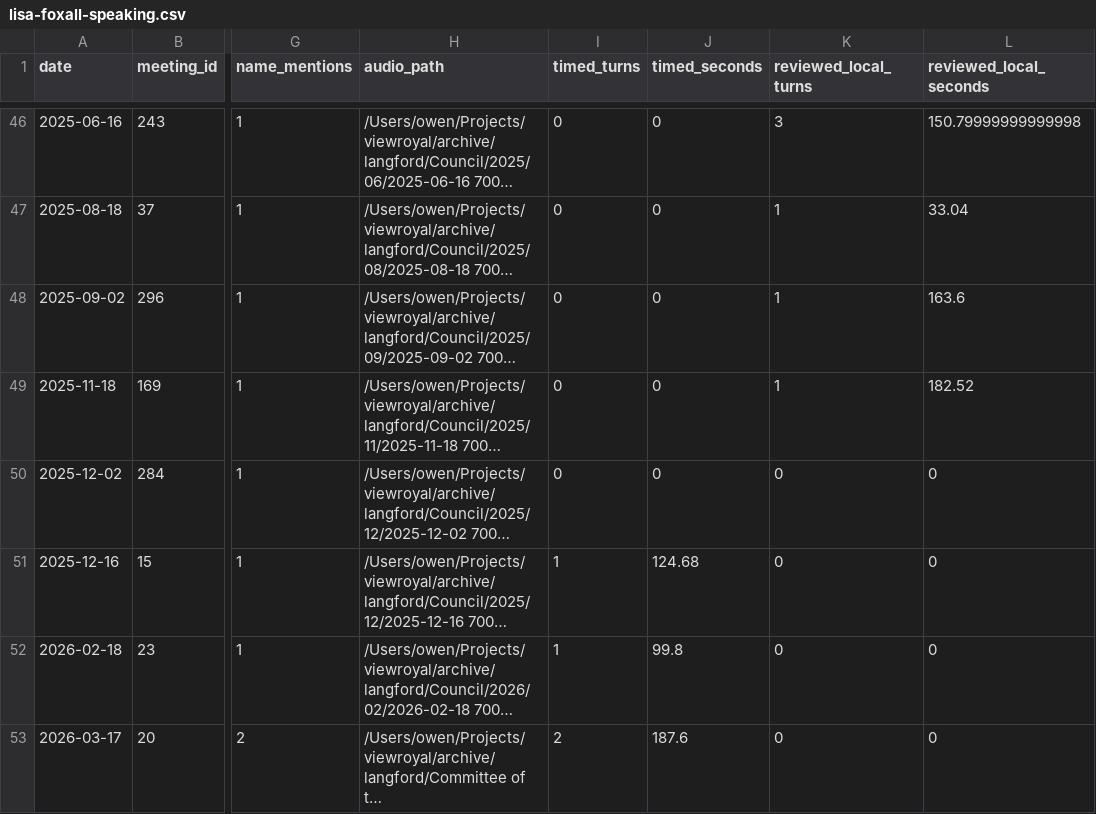
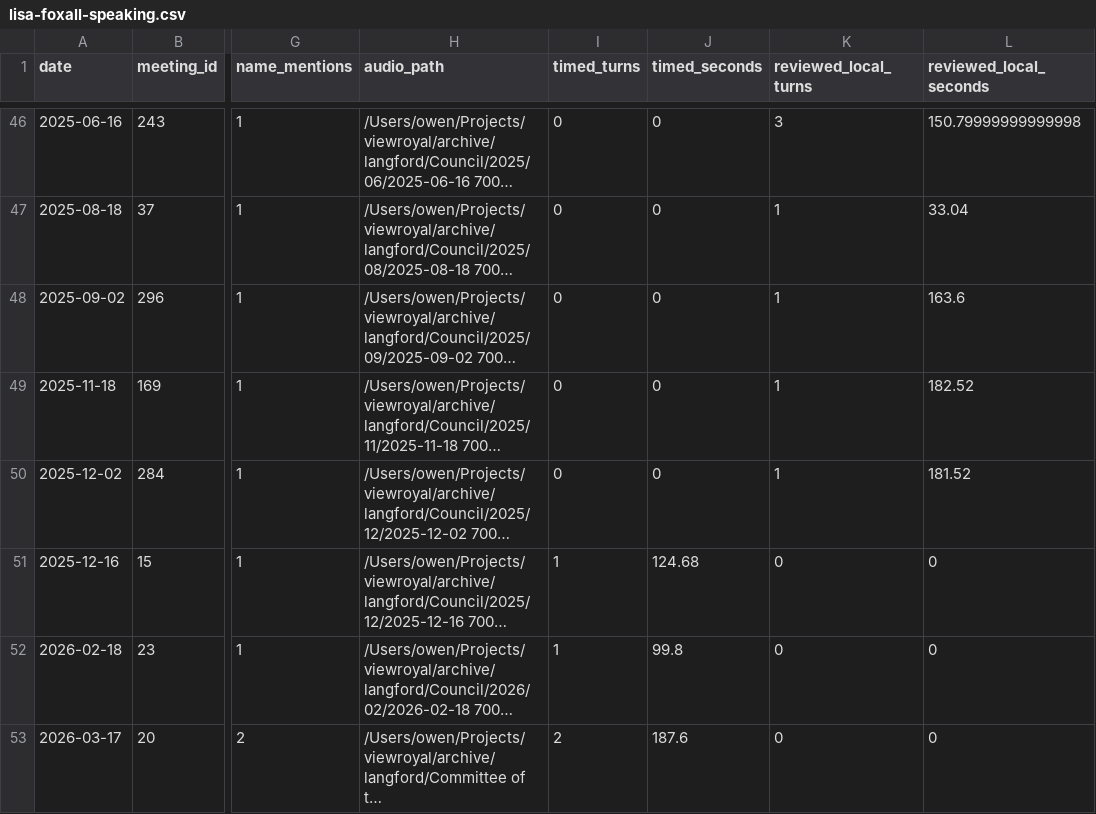
Before and after one commit to ow/langford, a CSV file: research/lisa-foxall-speaking.csv, drawn as a sheet; only a part is shown, gaps mark what is left out; long unchanged cells end in …; the diff covers the shown part only; the diff names each change by its address in the sheet, - before the commit and + after, or states it on an @@ line.

```diff
--- a/research/lisa-foxall-speaking.csv
+++ b/research/lisa-foxall-speaking.csv
-K50 (reviewed_local_turns): 0
+K50 (reviewed_local_turns): 1
-L50 (reviewed_local_seconds): 0
+L50 (reviewed_local_seconds): 181.52
```
Also changed, not shown: 29 edited cells elsewhere in this file, research/lisa-foxall-attribution-audit.csv, 11 other files.
